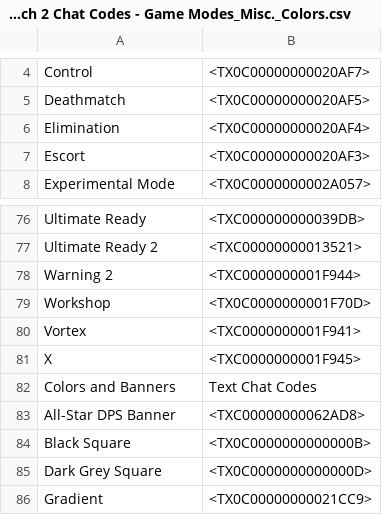
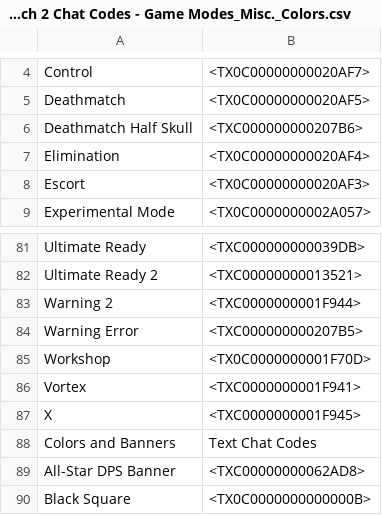
Before and after one commit to ChrooXD/ow2-gradient-chat, a CSV file: Overwatch 2 Chat Codes - Game Modes_Misc._Colors.csv, drawn as a sheet; only a part is shown, gaps mark what is left out; the shorter side is filled out with more unchanged rows; the diff covers the shown part only; the diff names each change by its address in the sheet, - before the commit and + after, or states it on an @@ line.

Commit message:
Update icon categories with new communication and game mode icons
- Added 4 new communication icons: Checkmark/Understood, Need Healing, Ultimate, Waving Hand 2
- Added 1 new game mode icon: Deathmatch Half Skull
- Added 4 new unspecified icons: Cursive Fin, Down Arrow Square, Red Sombra Hacked, Warning Error
- Added 3 new colors/banners icons: Black Square Red Bar, Low Quality Grid, Red Line Circle
- Updated CSV source files with latest icon data
- Added corresponding PNG files for visual display (5 new files)

Total: 11 new icons with full visual support

```diff
--- a/Overwatch 2 Chat Codes - Game Modes_Misc._Colors.csv
+++ b/Overwatch 2 Chat Codes - Game Modes_Misc._Colors.csv
+row 6: Deathmatch Half Skull | <TXC000000000207B6>
+row 84: Warning Error | <TXC000000000207B5>
```
Also changed, not shown: 8 added rows elsewhere in this file, Overwatch 2 Chat Codes - Comms_Games.csv, 6 other files.
